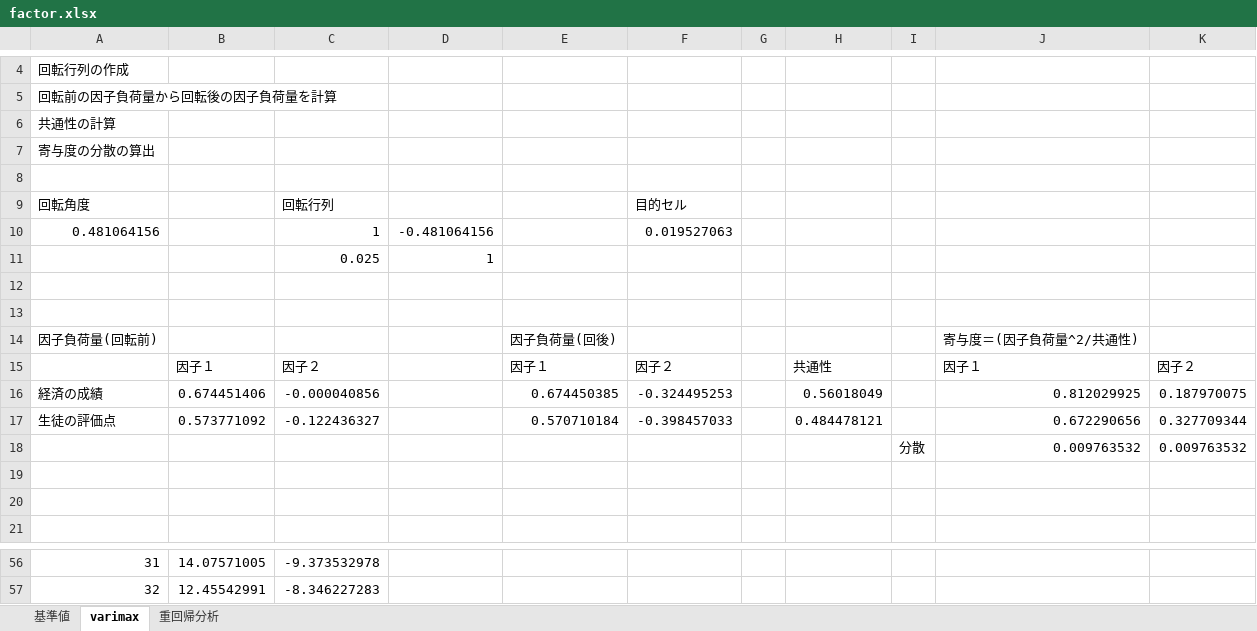
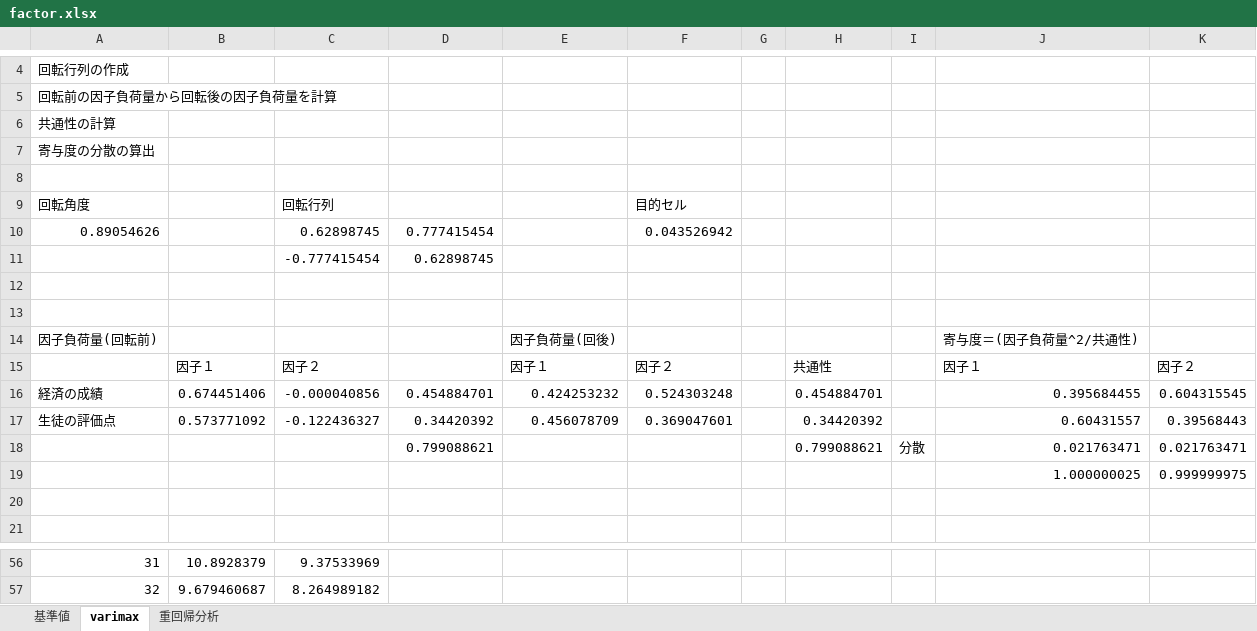
Before and after one commit to innovation1005/financialeducation, an Excel workbook: factor.xlsx, sheet varimax, drawn as a sheet; only a part is shown, gaps mark what is left out; values as stored, in another font and other column widths than the file's, no borders; charts and pictures not drawn; removed rows and columns are numbered as before the commit, all else as after; the diff covers the shown part only; the diff names each change by its address in the sheet, - before the commit and + after, or states it on an @@ line.

Commit message:
Add files via upload

```diff
--- a/factor.xlsx (sheet varimax)
+++ b/factor.xlsx (sheet varimax)
-row 10: 0.481064156 |  | 1 | -0.481064156 |  | 0.019527063
-row 11:  |  | 0.025 | 1
+row 10: 0.89054626 |  | 0.62898745 | 0.777415454 |  | 0.043526942
+row 11:  |  | -0.777415454 | 0.62898745
-D16: (empty)
+D16: 0.454884701
-E16: 0.674450385
+E16: 0.424253232
-F16: -0.324495253
+F16: 0.524303248
-H16: 0.56018049
+H16: 0.454884701
-J16: 0.812029925
+J16: 0.395684455
-K16: 0.187970075
+K16: 0.604315545
-D17: (empty)
+D17: 0.34420392
-E17: 0.570710184
+E17: 0.456078709
-F17: -0.398457033
+F17: 0.369047601
-H17: 0.484478121
+H17: 0.34420392
-J17: 0.672290656
+J17: 0.60431557
-K17: 0.327709344
+K17: 0.39568443
-row 18:  |  |  |  |  |  |  |  | 分散 | 0.009763532 | 0.009763532
-row 18: (empty)
+row 18:  |  |  | 0.799088621 |  |  |  | 0.799088621 | 分散 | 0.021763471 | 0.021763471
+row 19:  |  |  |  |  |  |  |  |  | 1.000000025 | 0.999999975
-B56: 14.07571005
+B56: 10.8928379
-C56: -9.373532978
+C56: 9.37533969
-B57: 12.45542991
+B57: 9.679460687
-C57: -8.346227283
+C57: 8.264989182
```
Also changed, not shown: 64 edited cells elsewhere in this sheet, sheet 基準値, charts or pictures.
